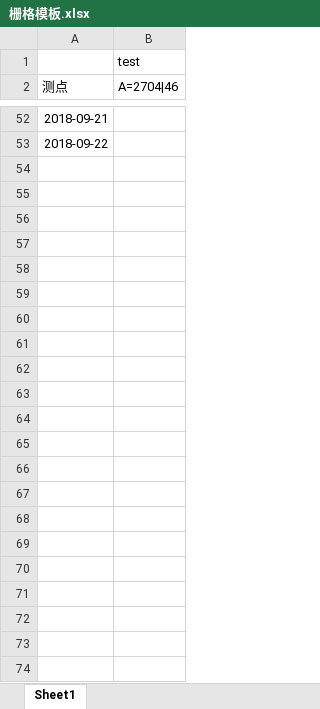
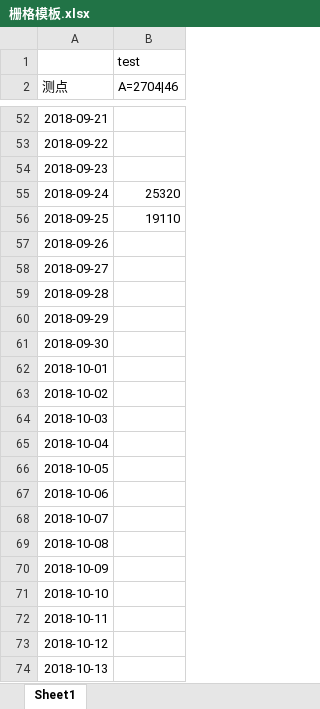
Before and after one commit to trz0332/bmsreport, an Excel workbook: ziyuan/栅格模板.xlsx, sheet Sheet1, drawn as a sheet; only a part is shown, gaps mark what is left out; values as stored, in another font and other column widths than the file's, no borders; the diff covers the shown part only; the diff names each change by its address in the sheet, - before the commit and + after, or states it on an @@ line.

```diff
--- a/ziyuan/栅格模板.xlsx (sheet Sheet1)
+++ b/ziyuan/栅格模板.xlsx (sheet Sheet1)
+row 54: 2018-09-23
+row 55: 2018-09-24 | 25320
+row 56: 2018-09-25 | 19110
+row 57: 2018-09-26
+row 58: 2018-09-27
+row 59: 2018-09-28
+row 60: 2018-09-29
+row 61: 2018-09-30
+row 62: 2018-10-01
+row 63: 2018-10-02
+row 64: 2018-10-03
+row 65: 2018-10-04
+row 66: 2018-10-05
+row 67: 2018-10-06
+row 68: 2018-10-07
+row 69: 2018-10-08
+row 70: 2018-10-09
+row 71: 2018-10-10
+row 72: 2018-10-11
+row 73: 2018-10-12
+row 74: 2018-10-13
```
Also changed, not shown: 5 edited cells elsewhere in this sheet, ziyuan/共济模板.xlsx, 7 other files.
